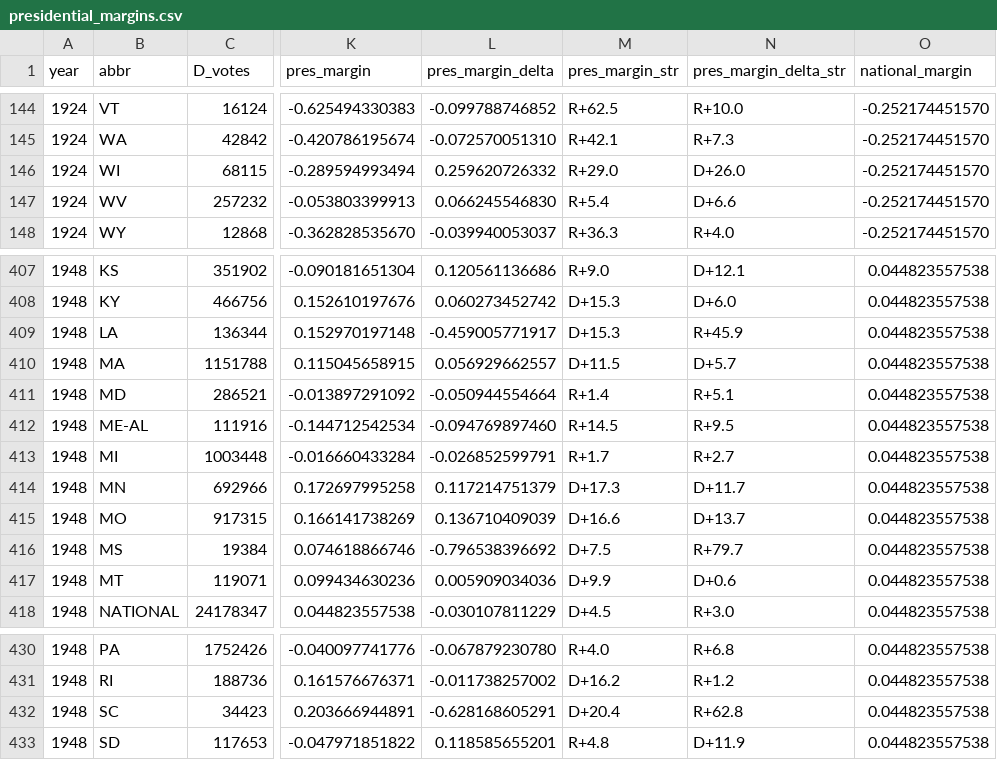
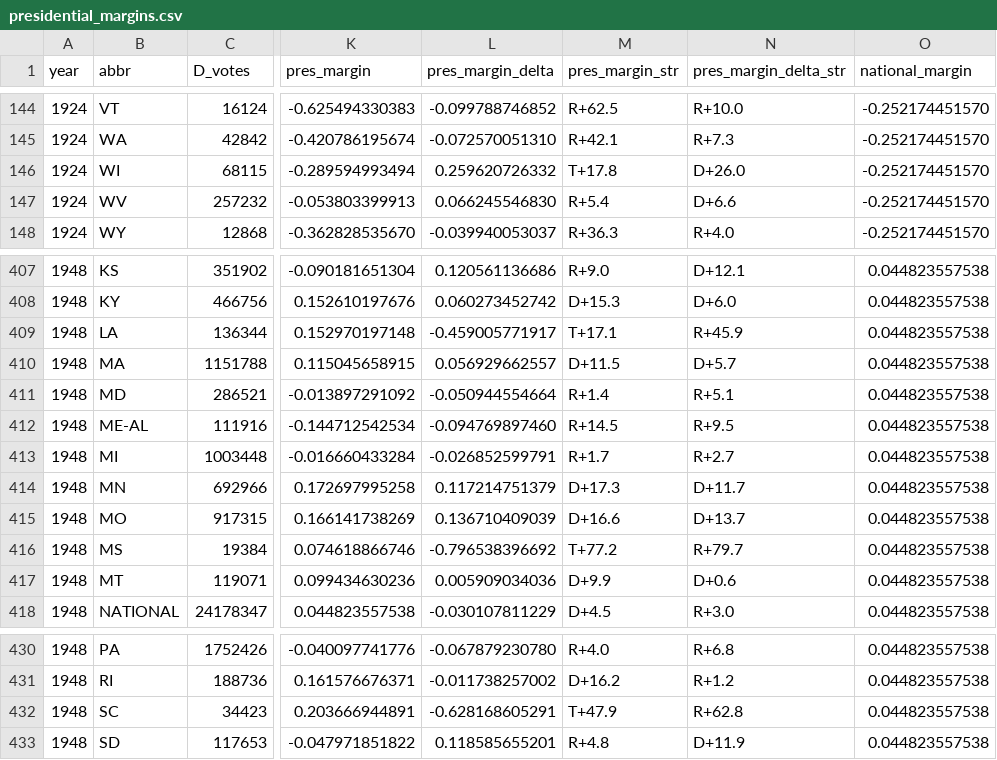
Before and after one commit to eigentaylor/margin-matters, a CSV file: presidential_margins.csv, drawn as a sheet; only a part is shown, gaps mark what is left out; the diff names each change by its address in the sheet, - before the commit and + after, or states it on an @@ line.

Commit message:
Add third-party wins for 1924 and 1948 elections
Updated build_presidential_margins.py to include 1924 (WI) and 1948 (LA, MS, SC) in the THIRD_PARTY_WINS dictionary. Adjusted presidential_margins.csv to reflect third-party victories in these states by updating the margin labels for WI (1924), LA, MS, and SC (1948) to indicate third-party wins.

```diff
--- a/presidential_margins.csv
+++ b/presidential_margins.csv
-M146 (pres_margin_str): R+29.0
+M146 (pres_margin_str): T+17.8
-M409 (pres_margin_str): D+15.3
+M409 (pres_margin_str): T+17.1
-M416 (pres_margin_str): D+7.5
+M416 (pres_margin_str): T+77.2
-M432 (pres_margin_str): D+20.4
+M432 (pres_margin_str): T+47.9
```
Also changed, not shown: 1 other file.
